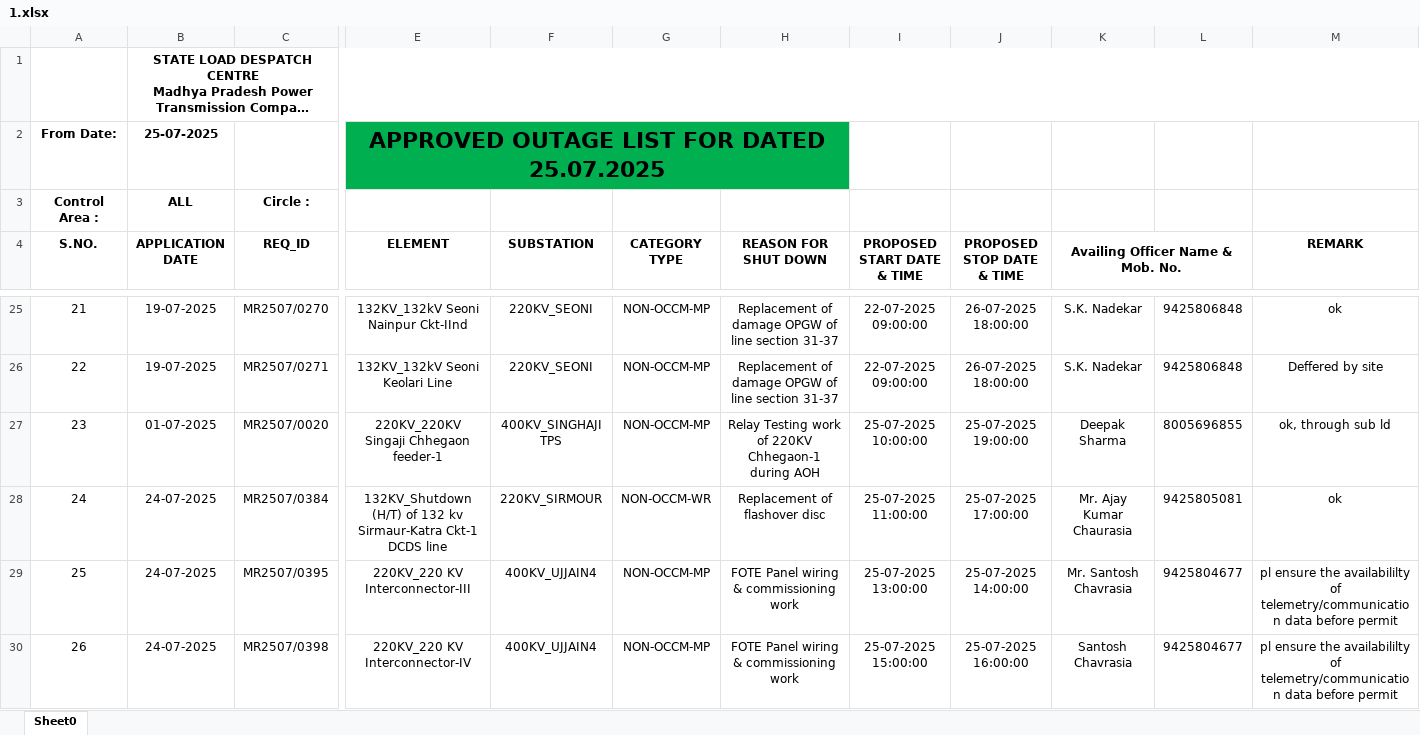
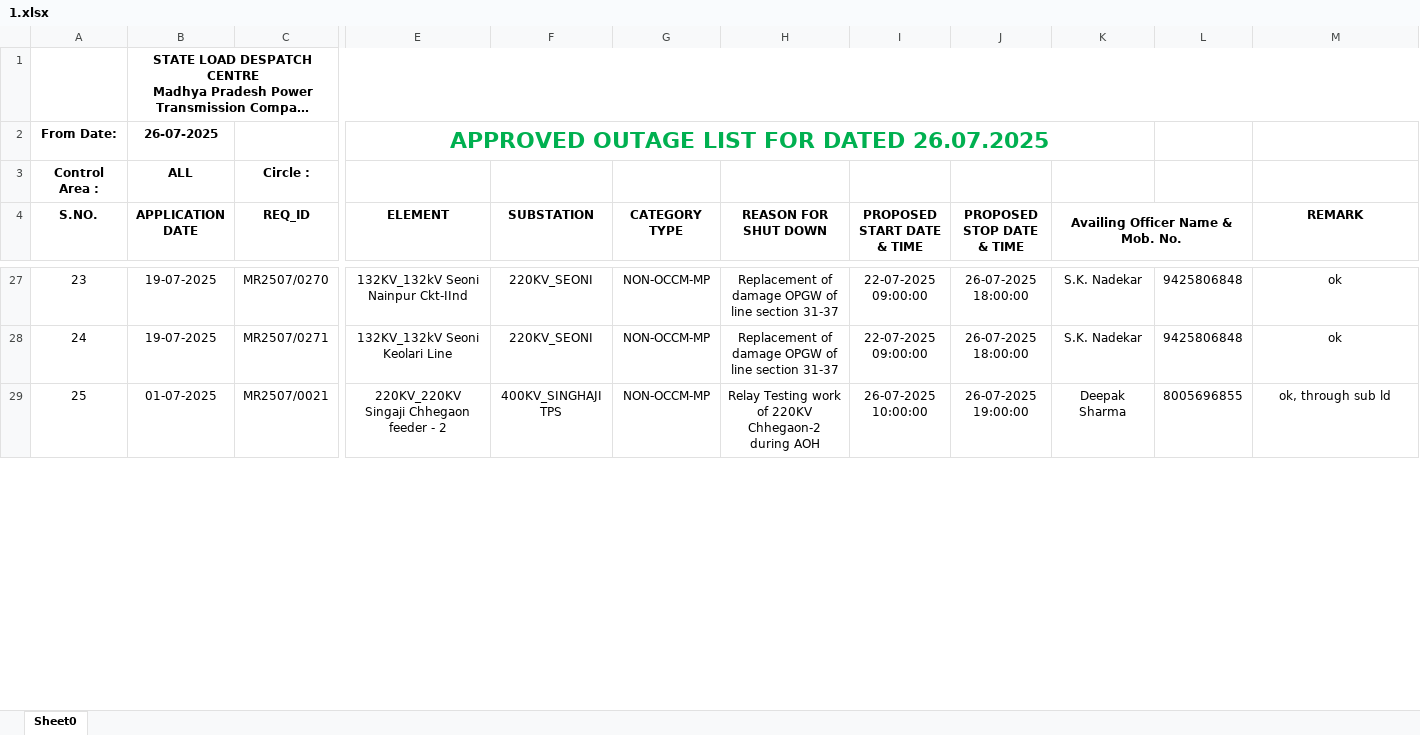
Before and after one commit to SLDCMP/shutdown, an Excel workbook: 1.xlsx, sheet Sheet0, drawn as a sheet; only a part is shown, gaps mark what is left out; long unchanged cells end in …; values as stored, in another font and other column widths than the file's, no borders; charts and pictures not drawn; removed rows and columns are numbered as before the commit, all else as after; rows hold the shown columns only; the diff covers the shown part only; the diff names each change by its address in the sheet, - before the commit and + after, or states it on an @@ line.

Commit message:
Add files via upload

```diff
--- a/1.xlsx (sheet Sheet0)
+++ b/1.xlsx (sheet Sheet0)
-B2 (APPLICATION DATE): 25-07-2025
+B2 (APPLICATION DATE): 26-07-2025
-E2 (ELEMENT): APPROVED OUTAGE LIST FOR DATED 25.07.2025
+E2 (ELEMENT): APPROVED OUTAGE LIST FOR DATED 26.07.2025
-E2:H2 fill: #00B050
+E2:H2 fill: none
-E2 text colour: black
+E2 text colour: #00B050
-E2:H2 merged
+E2:K2 merged
@@ column A (S.NO.) renumbered between rows 6 and 31 @@
-M28 (REMARK): Deffered by site
+M28 (REMARK): ok
-C29 (REQ_ID): MR2507/0020
+C29 (REQ_ID): MR2507/0021
-E29 (ELEMENT): 220KV_220KV Singaji Chhegaon feeder-1
+E29 (ELEMENT): 220KV_220KV Singaji Chhegaon feeder - 2
-H29 (REASON FOR SHUT DOWN): …of 220KV Chhegaon-1 during AOH
+H29 (REASON FOR SHUT DOWN): …of 220KV Chhegaon-2 during AOH
-I29 (PROPOSED START DATE & TIME): 25-07-2025 10:00:00
+I29 (PROPOSED START DATE & TIME): 26-07-2025 10:00:00
-J29 (PROPOSED STOP DATE & TIME): 25-07-2025 19:00:00
+J29 (PROPOSED STOP DATE & TIME): 26-07-2025 19:00:00
-row 28: 24 | 24-07-2025 | MR2507/0384 | 132KV_Shutdown (H/T) of 132 kv Sirmaur-Katra Ckt-1 DCDS line | 220KV_SIRMOUR | NON-OCCM-WR | Replacement of flashover disc | 25-07-2025 11:00:00 | 25-07-2025 17:00:00 | Mr. Ajay Kumar Chaurasia | 9425805081 | ok
-row 29: 25 | 24-07-2025 | MR2507/0395 | 220KV_220 KV Interconnector-III | 400KV_UJJAIN4 | NON-OCCM-MP | FOTE Panel wiring & commissioning work | 25-07-2025 13:00:00 | 25-07-2025 14:00:00 | Mr. Santosh Chavrasia | 9425804677 | pl ensure the availabililty of telemetry/communication data before permit
-row 30: 26 | 24-07-2025 | MR2507/0398 | 220KV_220 KV Interconnector-IV | 400KV_UJJAIN4 | NON-OCCM-MP | FOTE Panel wiring & commissioning work | 25-07-2025 15:00:00 | 25-07-2025 16:00:00 | Santosh Chavrasia | 9425804677 | pl ensure the availabililty of telemetry/communication data before permit
```
Also changed, not shown: 10 added rows, 17 removed rows, 22 edited cells and cell formats elsewhere in this sheet.
